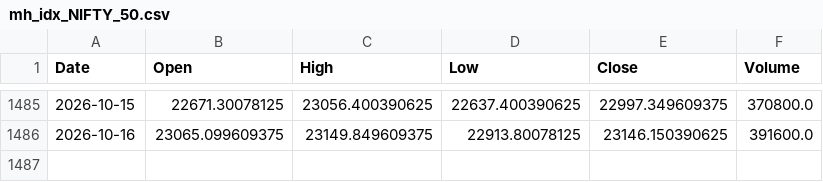
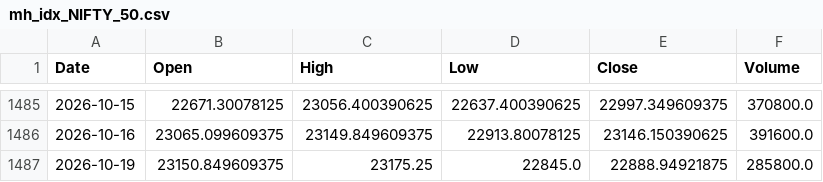
Before and after one commit to udaymanju91/nifty100-reporter, a CSV file: data/mh_idx_NIFTY_50.csv, drawn as a sheet; only a part is shown, gaps mark what is left out.

```diff
--- a/data/mh_idx_NIFTY_50.csv
+++ b/data/mh_idx_NIFTY_50.csv
@@ -1486 +1486,2 @@ Date,Open,High,Low,Close,Volume
 2026-10-16,23065.099609375,23149.849609375,22913.80078125,23146.150390625,391600.0
+2026-10-19,23150.849609375,23175.25,22845.0,22888.94921875,285800.0
```
Also changed, not shown: data/mh_idx_NIFTY_NEXT_50.csv, data/mh_vix_cache.csv, 8 other files.
